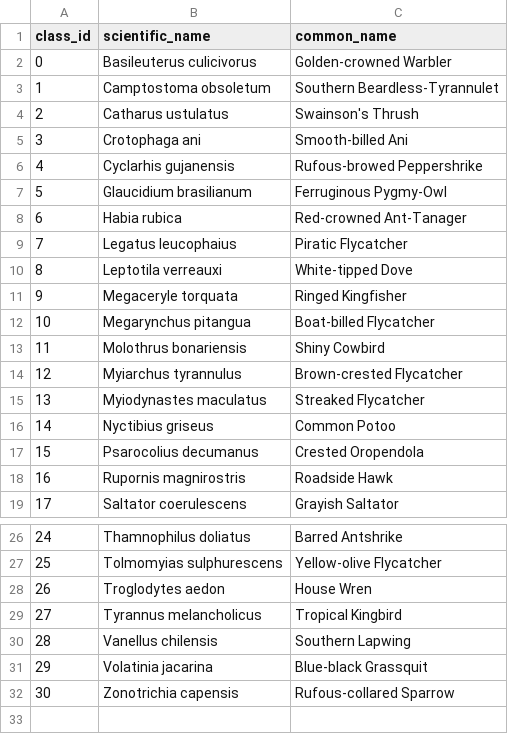
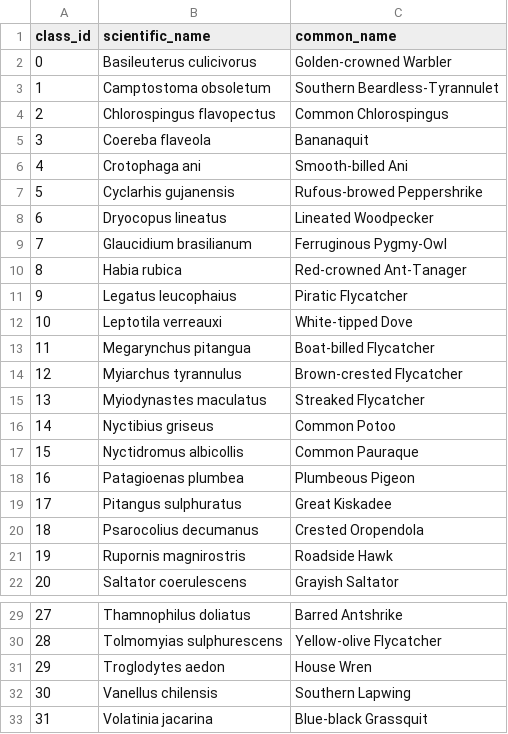
Before and after one commit to manumei/ChirpID-backend, a CSV file: database/meta/class_mapping.csv, drawn as a sheet; only a part is shown, gaps mark what is left out; the shorter side is filled out with more unchanged rows; removed rows and columns are numbered as before the commit, all else as after; the diff names each change by its address in the sheet, - before the commit and + after, or states it on an @@ line.

```diff
--- a/database/meta/class_mapping.csv
+++ b/database/meta/class_mapping.csv
-row 4: 2 | Catharus ustulatus | Swainson's Thrush
+row 4: 2 | Chlorospingus flavopectus | Common Chlorospingus
+row 5: 3 | Coereba flaveola | Bananaquit
@@ column A (class_id) renumbered from row 6 down @@
+row 8: 6 | Dryocopus lineatus | Lineated Woodpecker
-row 11: 9 | Megaceryle torquata | Ringed Kingfisher
-row 13: 11 | Molothrus bonariensis | Shiny Cowbird
+row 17: 15 | Nyctidromus albicollis | Common Pauraque
+row 18: 16 | Patagioenas plumbea | Plumbeous Pigeon
+row 19: 17 | Pitangus sulphuratus | Great Kiskadee
-row 29: 27 | Tyrannus melancholicus | Tropical Kingbird
```
Also changed, not shown: 2 other files.
